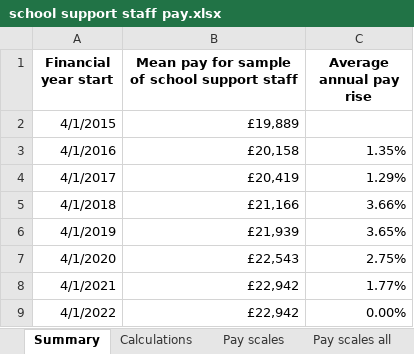
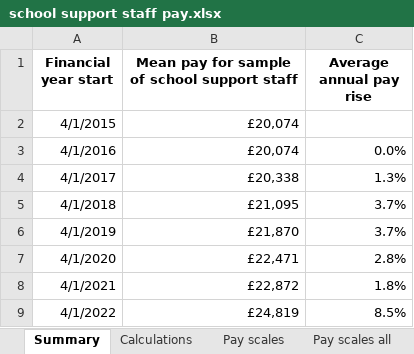
Before and after one commit to National-Education-Union/school-cuts, an Excel workbook: data/school_costs/school support staff pay.xlsx, sheet Summary, drawn as a sheet; values as stored, in another font and other column widths than the file's, no borders; the diff names each change by its address in the sheet, - before the commit and + after, or states it on an @@ line.

```diff
--- a/data/school_costs/school support staff pay.xlsx (sheet Summary)
+++ b/data/school_costs/school support staff pay.xlsx (sheet Summary)
-B2: £19,889
+B2: £20,074
-B3: £20,158
+B3: £20,074
-C3 (Average annual pay rise): 1.35%
+C3 (Average annual pay rise): 0.0%
-B4: £20,419
+B4: £20,338
-C4 (Average annual pay rise): 1.29%
+C4 (Average annual pay rise): 1.3%
-B5: £21,166
+B5: £21,095
-C5 (Average annual pay rise): 3.66%
+C5 (Average annual pay rise): 3.7%
-B6: £21,939
+B6: £21,870
-C6 (Average annual pay rise): 3.65%
+C6 (Average annual pay rise): 3.7%
-B7: £22,543
+B7: £22,471
-C7 (Average annual pay rise): 2.75%
+C7 (Average annual pay rise): 2.8%
-B8: £22,942
+B8: £22,872
-C8 (Average annual pay rise): 1.77%
+C8 (Average annual pay rise): 1.8%
-B9: £22,942
+B9: £24,819
-C9 (Average annual pay rise): 0.00%
+C9 (Average annual pay rise): 8.5%
```
Also changed, not shown: sheet Calculations, sheet Pay scales, sheet Pay scales all, formulas that keep their value, output/Constituency.xlsx, output/Multi Academy Trusts.xlsx, 22 other files.
